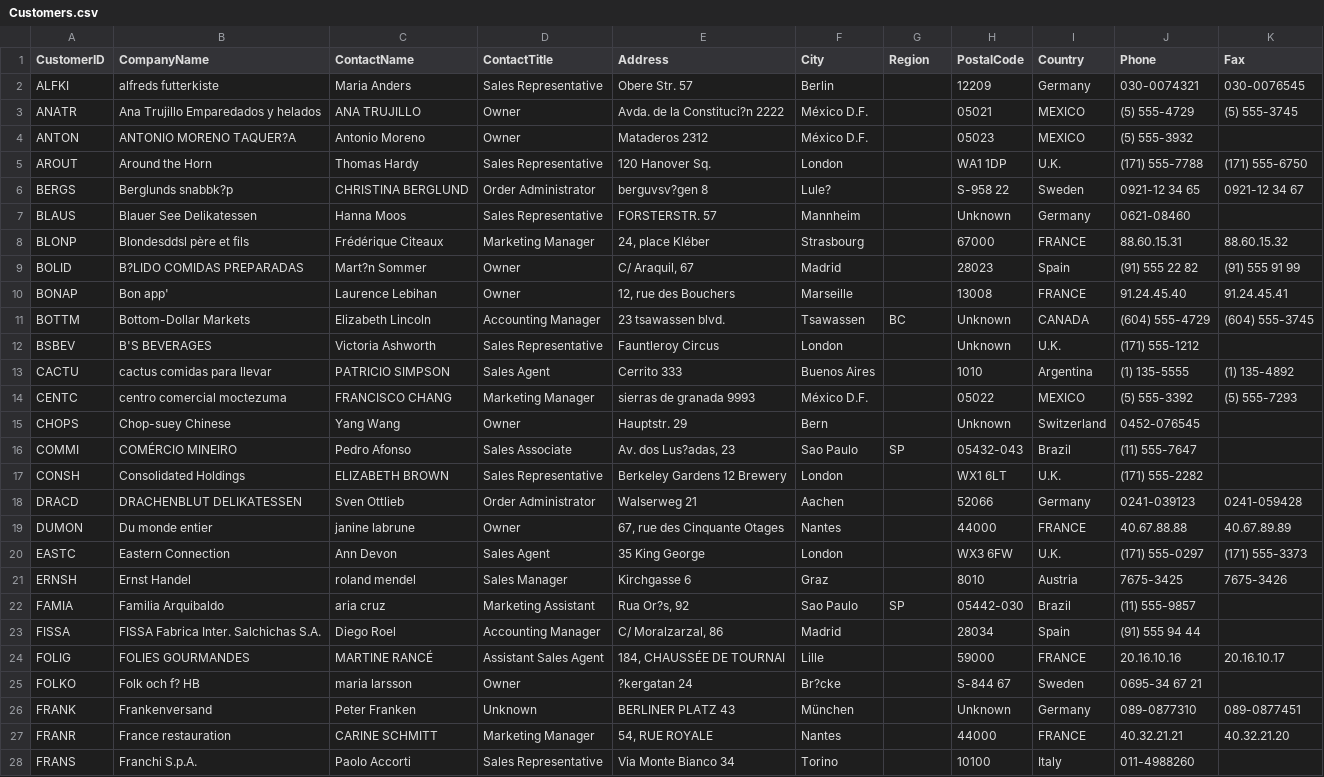
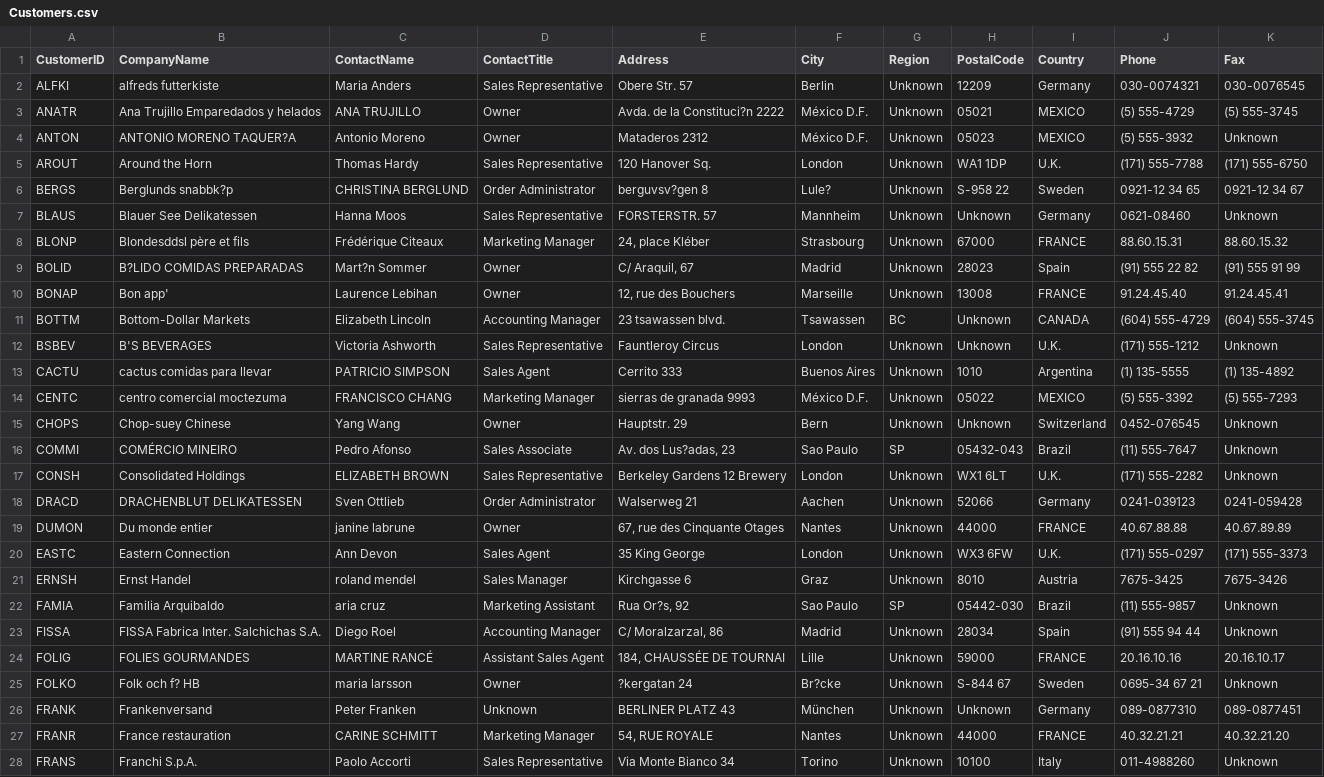
Before and after one commit to amiralishahsavari/northwind-data-analysis, a CSV file: Phase_1_Data Preprocessing_Python_R/Phase_1_Data Preprocessing_Python_R/Northwind Database - Cleaned/cleaned_data/Customers.csv, drawn as a sheet; only a part is shown; the diff covers the shown part only; the diff names each change by its address in the sheet, - before the commit and + after, or states it on an @@ line.

```diff
--- a/Phase_1_Data Preprocessing_Python_R/Phase_1_Data Preprocessing_Python_R/Northwind Database - Cleaned/cleaned_data/Customers.csv
+++ b/Phase_1_Data Preprocessing_Python_R/Phase_1_Data Preprocessing_Python_R/Northwind Database - Cleaned/cleaned_data/Customers.csv
-G2:G10 (Region): (empty)
+G2:G10 (Region): Unknown
-K4 (Fax): (empty)
+K4 (Fax): Unknown
-K7 (Fax): (empty)
+K7 (Fax): Unknown
-G12:G15 (Region): (empty)
+G12:G15 (Region): Unknown
-K12 (Fax): (empty)
+K12 (Fax): Unknown
-K15:K17 (Fax): (empty)
+K15:K17 (Fax): Unknown
-G17:G21 (Region): (empty)
+G17:G21 (Region): Unknown
-K22:K23 (Fax): (empty)
+K22:K23 (Fax): Unknown
-G23:G28 (Region): (empty)
+G23:G28 (Region): Unknown
-K25 (Fax): (empty)
+K25 (Fax): Unknown
-K28 (Fax): (empty)
+K28 (Fax): Unknown
```
Also changed, not shown: 56 edited cells elsewhere in this file, Phase_1_Data Preprocessing_Python_R/Phase_1_Data Preprocessing_Python_R/Northwind Database - Cleaned/Data_Dictionary_Report.csv, Phase_1_Data Preprocessing_Python_R/Phase_1_Data Preprocessing_Python_R/Northwind Database - Cleaned/cleaned_data/Categories.csv, 4 other files.
